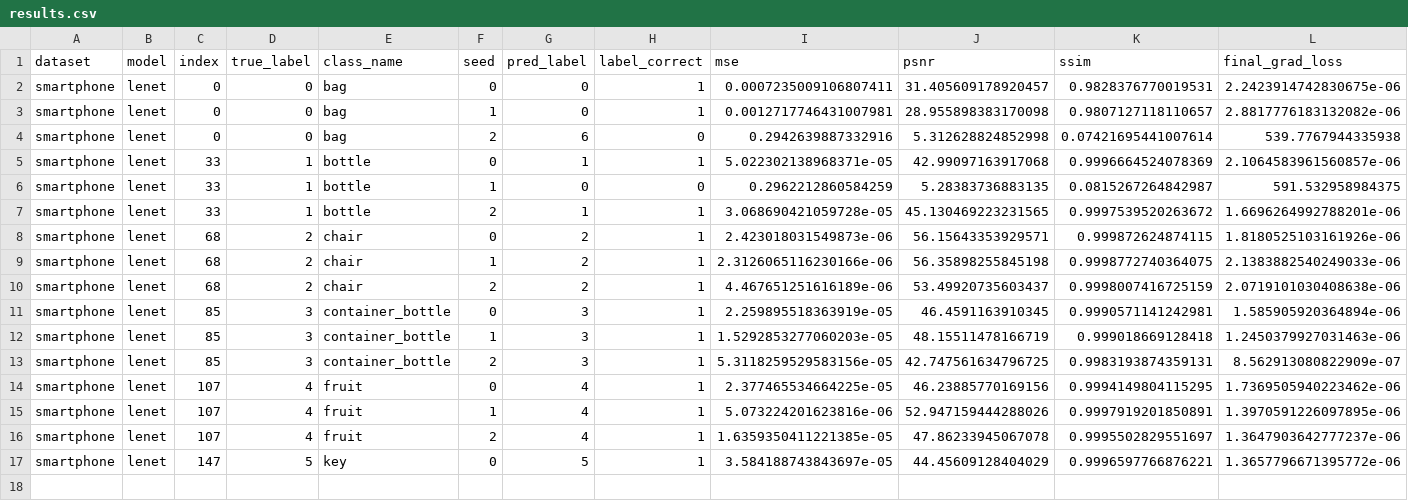
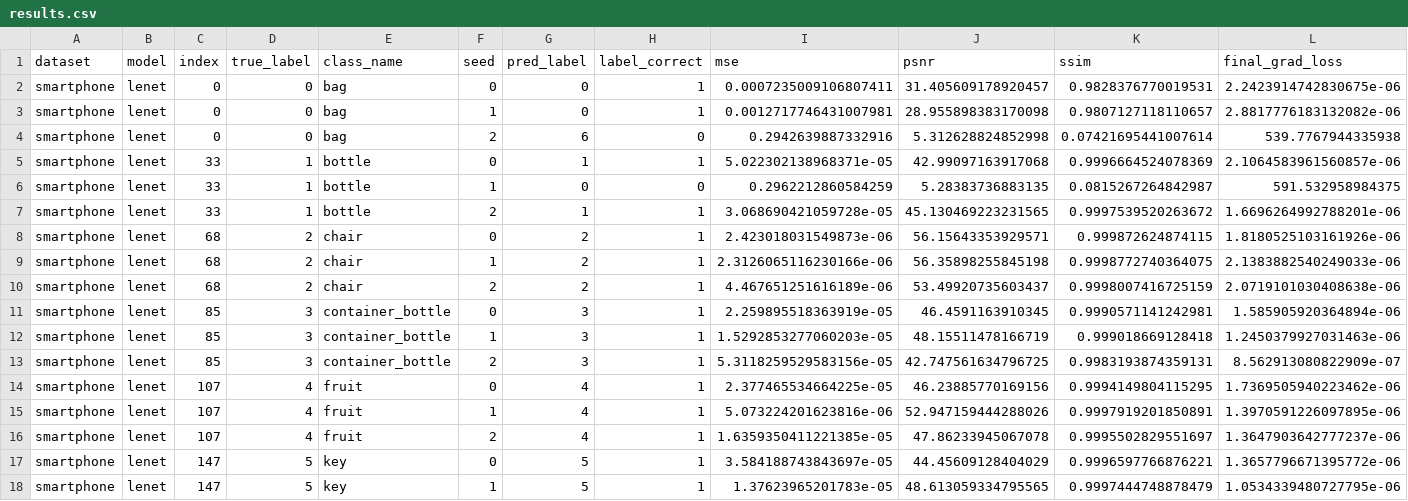
Before and after one commit to Andalib-Iftakher-26/APP-DS---Deep-Leakage-Grads, a CSV file: results/smartphone_codespace_resume_smartphone32/results.csv, drawn as a sheet; only a part is shown; rows hold the shown columns only; the diff names each change by its address in the sheet, - before the commit and + after, or states it on an @@ line.

Commit message:
checkpoint: smartphone_codespace_resume_smartphone32 17/36 trials

```diff
--- a/results/smartphone_codespace_resume_smartphone32/results.csv
+++ b/results/smartphone_codespace_resume_smartphone32/results.csv
+row 18: smartphone | lenet | 147 | 5 | key | 1 | 5 | 1 | 1.37623965201783e-05 | 48.613059334795565 | 0.9997444748878479 | 1.0534339480727795e-06
```
Also changed, not shown: 2 other files.
